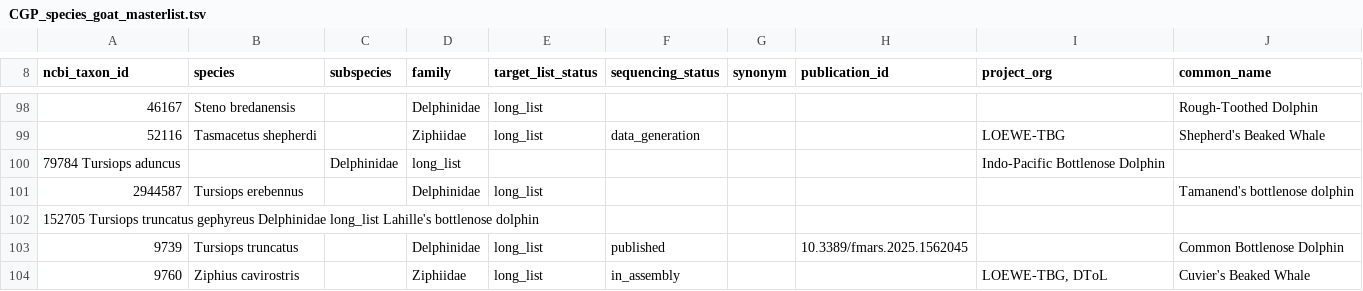
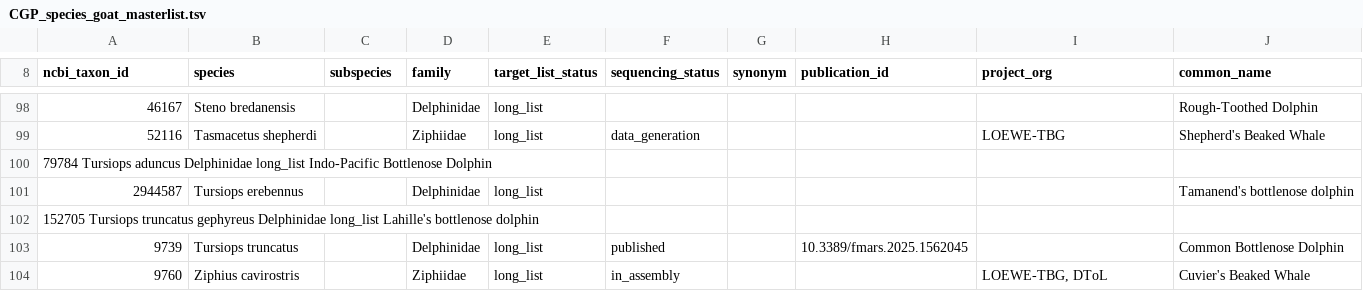
Before and after one commit to sebasalco/Cetacean-Genomes-Project, a TSV file: CGP_species_goat_masterlist.tsv, drawn as a sheet; only a part is shown, gaps mark what is left out; removed rows and columns are numbered as before the commit, all else as after; the diff names each change by its address in the sheet, - before the commit and + after, or states it on an @@ line.

Commit message:
Update CGP_species_goat_masterlist.tsv

```diff
--- a/CGP_species_goat_masterlist.tsv
+++ b/CGP_species_goat_masterlist.tsv
-row 100: 79784 Tursiops aduncus |  | Delphinidae | long_list |  |  |  |  | Indo-Pacific Bottlenose Dolphin
+row 100: 79784 Tursiops aduncus Delphinidae long_list Indo-Pacific Bottlenose Dolphin
```
